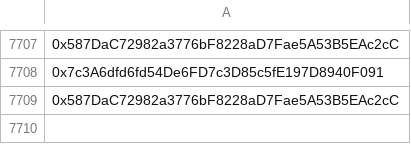
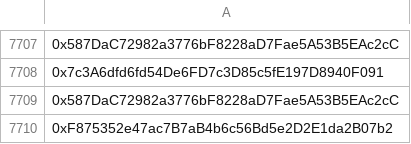
Before and after one commit to mx1000m/MyFiles, a CSV file: wallet.csv, drawn as a sheet; only a part is shown, gaps mark what is left out; the diff names each change by its address in the sheet, - before the commit and + after, or states it on an @@ line.

Commit message:
Update wallet.csv

```diff
--- a/wallet.csv
+++ b/wallet.csv
+row 7710: 0xF875352e47ac7B7aB4b6c56Bd5e2D2E1da2B07b2
```
